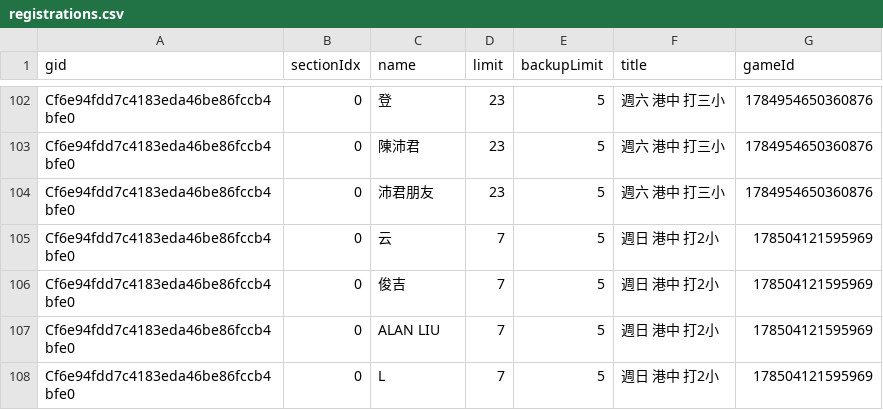
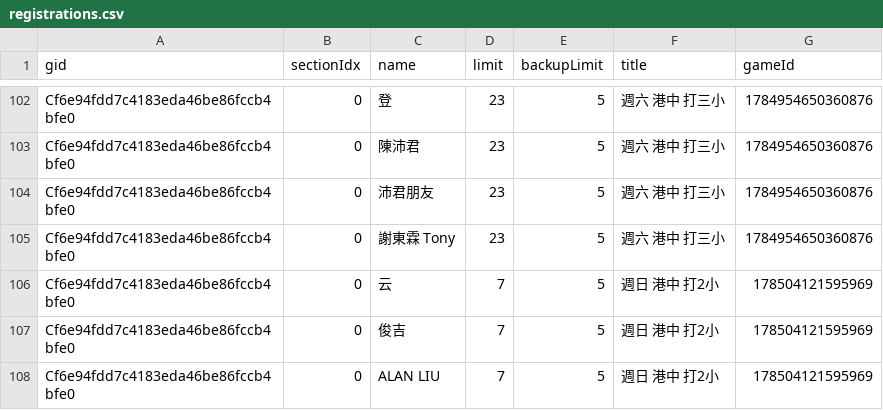
Before and after one commit to BSTony/TonysBadmintonGroup, a CSV file: data/registrations.csv, drawn as a sheet; only a part is shown, gaps mark what is left out; the shorter side is filled out with more unchanged rows; the diff names each change by its address in the sheet, - before the commit and + after, or states it on an @@ line.

Commit message:
Update current list snapshot: 週六 港中 打三小

```diff
--- a/data/registrations.csv
+++ b/data/registrations.csv
+row 105: Cf6e94fdd7c4183eda46be86fccb4bfe0 | 0 | 謝東霖 Tony | 23 | 5 | 週六 港中 打三小 | 1784954650360876
```
